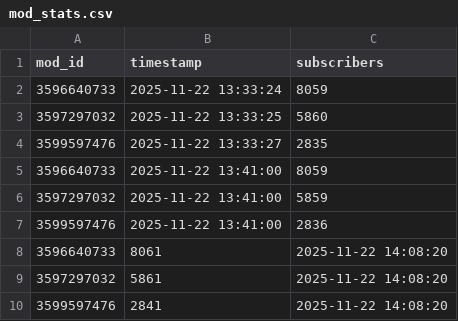
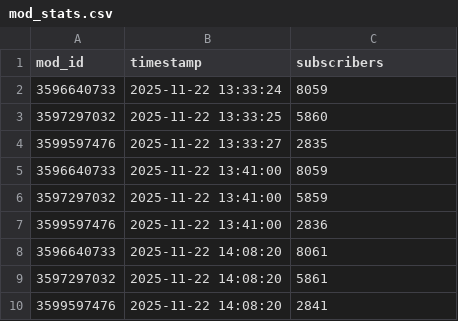
Before and after one commit to likeUMR/Duckov_Mod_Tracker, a CSV file: mod_stats.csv, drawn as a sheet.

```diff
--- a/mod_stats.csv
+++ b/mod_stats.csv
@@ -7,4 +7,4 @@
 3599597476,2025-11-22 13:41:00,2836
-3596640733,8061,2025-11-22 14:08:20
-3597297032,5861,2025-11-22 14:08:20
-3599597476,2841,2025-11-22 14:08:20
+3596640733,2025-11-22 14:08:20,8061
+3597297032,2025-11-22 14:08:20,5861
+3599597476,2025-11-22 14:08:20,2841
```
Also changed, not shown: 1 other file.
